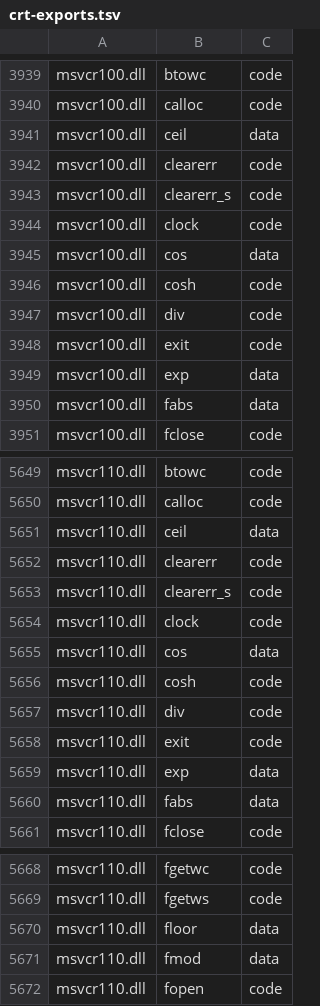
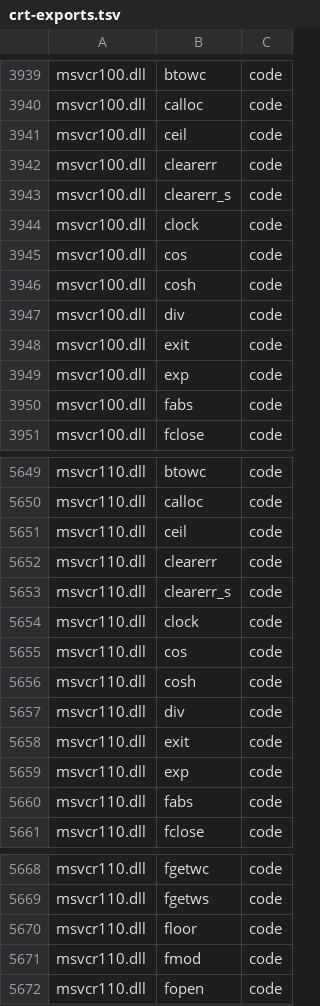
Before and after one commit to hitode-project/hitode, a TSV file: data/abi/crt-exports.tsv, drawn as a sheet; only a part is shown, gaps mark what is left out; the diff covers the shown part only.

Commit message:
fix(abi): classify CRT replacement functions as code exports
Mingw import-library DATA markers suppress thunks for locally replaced math, fenv, FP-reset and timezone routines. They do not describe the Microsoft DLL export storage class. Record 113 explicit corrections from pinned SDK function declarations and verified Microsoft x86 executable sections, preserving all 18780 cataloged names. Genuine globals such as _HUGE and _iob remain data.

Regeneration records the correction-input hash and rejects corrections that would invent an export. Five projection tests, deterministic regeneration, the exact exclusion check and full CI pass. All 75 CRT unit tests also passed during the audit. Coverage now sees these functions as code instead of silently omitting them from missing-function counts.

```diff
--- a/data/abi/crt-exports.tsv
+++ b/data/abi/crt-exports.tsv
@@ -3940,3 +3940,3 @@ msvcr100.dll	btowc	code
 msvcr100.dll	calloc	code
-msvcr100.dll	ceil	data
+msvcr100.dll	ceil	code
 msvcr100.dll	clearerr	code
@@ -3944,3 +3944,3 @@ msvcr100.dll	clearerr_s	code
 msvcr100.dll	clock	code
-msvcr100.dll	cos	data
+msvcr100.dll	cos	code
 msvcr100.dll	cosh	code
@@ -3948,4 +3948,4 @@ msvcr100.dll	div	code
 msvcr100.dll	exit	code
-msvcr100.dll	exp	data
-msvcr100.dll	fabs	data
+msvcr100.dll	exp	code
+msvcr100.dll	fabs	code
 msvcr100.dll	fclose	code
@@ -5650,3 +5650,3 @@ msvcr110.dll	btowc	code
 msvcr110.dll	calloc	code
-msvcr110.dll	ceil	data
+msvcr110.dll	ceil	code
 msvcr110.dll	clearerr	code
@@ -5654,3 +5654,3 @@ msvcr110.dll	clearerr_s	code
 msvcr110.dll	clock	code
-msvcr110.dll	cos	data
+msvcr110.dll	cos	code
 msvcr110.dll	cosh	code
@@ -5658,4 +5658,4 @@ msvcr110.dll	div	code
 msvcr110.dll	exit	code
-msvcr110.dll	exp	data
-msvcr110.dll	fabs	data
+msvcr110.dll	exp	code
+msvcr110.dll	fabs	code
 msvcr110.dll	fclose	code
@@ -5669,4 +5669,4 @@ msvcr110.dll	fgetwc	code
 msvcr110.dll	fgetws	code
-msvcr110.dll	floor	data
-msvcr110.dll	fmod	data
+msvcr110.dll	floor	code
+msvcr110.dll	fmod	code
 msvcr110.dll	fopen	code
```
Also changed, not shown: 103 edited cells elsewhere in this file, 6 other files.
